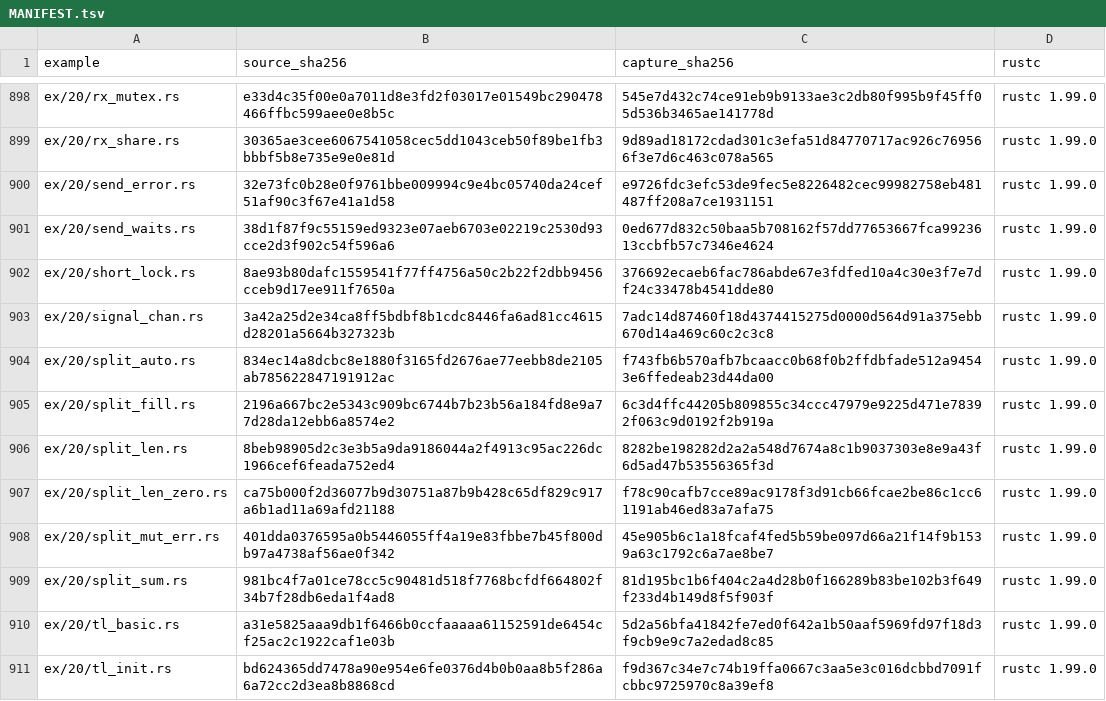
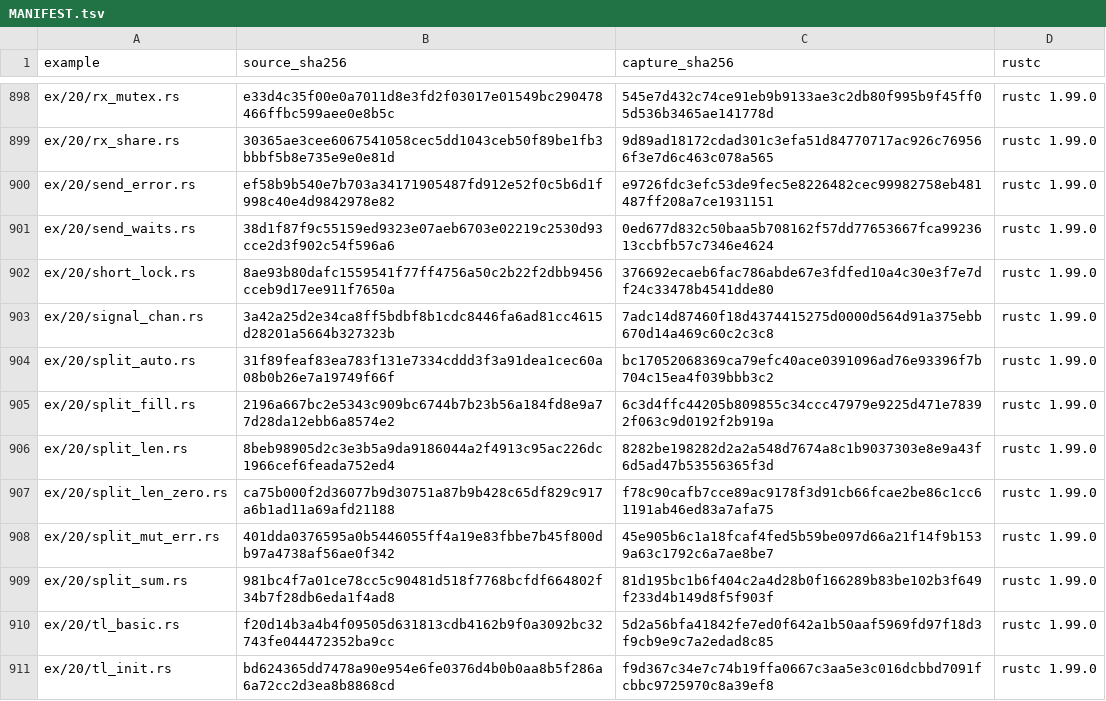
Before and after one commit to chobocho/treasure_house, a TSV file: rust/out/MANIFEST.tsv, drawn as a sheet; only a part is shown, gaps mark what is left out.

```diff
--- a/rust/out/MANIFEST.tsv
+++ b/rust/out/MANIFEST.tsv
@@ -899,3 +899,3 @@ ex/20/rx_mutex.rs	e33d4c35f00e0a7011d8e3fd2f03017e01549bc290478466ffbc599aee0e8b
 ex/20/rx_share.rs	30365ae3cee6067541058cec5dd1043ceb50f89be1fb3bbbf5b8e735e9e0e81d	9d89ad18172cdad301c3efa51d84770717ac926c769566f3e7d6c463c078a565	rustc 1.99.0
-ex/20/send_error.rs	32e73fc0b28e0f9761bbe009994c9e4bc05740da24cef51af90c3f67e41a1d58	e9726fdc3efc53de9fec5e8226482cec99982758eb481487ff208a7ce1931151	rustc 1.99.0
+ex/20/send_error.rs	ef58b9b540e7b703a34171905487fd912e52f0c5b6d1f998c40e4d9842978e82	e9726fdc3efc53de9fec5e8226482cec99982758eb481487ff208a7ce1931151	rustc 1.99.0
 ex/20/send_waits.rs	38d1f87f9c55159ed9323e07aeb6703e02219c2530d93cce2d3f902c54f596a6	0ed677d832c50baa5b708162f57dd77653667fca9923613ccbfb57c7346e4624	rustc 1.99.0
@@ -903,3 +903,3 @@ ex/20/short_lock.rs	8ae93b80dafc1559541f77ff4756a50c2b22f2dbb9456cceb9d17ee911f7
 ex/20/signal_chan.rs	3a42a25d2e34ca8ff5bdbf8b1cdc8446fa6ad81cc4615d28201a5664b327323b	7adc14d87460f18d4374415275d0000d564d91a375ebb670d14a469c60c2c3c8	rustc 1.99.0
-ex/20/split_auto.rs	834ec14a8dcbc8e1880f3165fd2676ae77eebb8de2105ab785622847191912ac	f743fb6b570afb7bcaacc0b68f0b2ffdbfade512a94543e6ffedeab23d44da00	rustc 1.99.0
+ex/20/split_auto.rs	31f89feaf83ea783f131e7334cddd3f3a91dea1cec60a08b0b26e7a19749f66f	bc17052068369ca79efc40ace0391096ad76e93396f7b704c15ea4f039bbb3c2	rustc 1.99.0
 ex/20/split_fill.rs	2196a667bc2e5343c909bc6744b7b23b56a184fd8e9a77d28da12ebb6a8574e2	6c3d4ffc44205b809855c34ccc47979e9225d471e78392f063c9d0192f2b919a	rustc 1.99.0
@@ -909,3 +909,3 @@ ex/20/split_mut_err.rs	401dda0376595a0b5446055ff4a19e83fbbe7b45f800db97a4738af56
 ex/20/split_sum.rs	981bc4f7a01ce78cc5c90481d518f7768bcfdf664802f34b7f28db6eda1f4ad8	81d195bc1b6f404c2a4d28b0f166289b83be102b3f649f233d4b149d8f5f903f	rustc 1.99.0
-ex/20/tl_basic.rs	a31e5825aaa9db1f6466b0ccfaaaaa61152591de6454cf25ac2c1922caf1e03b	5d2a56bfa41842fe7ed0f642a1b50aaf5969fd97f18d3f9cb9e9c7a2edad8c85	rustc 1.99.0
+ex/20/tl_basic.rs	f20d14b3a4b4f09505d631813cdb4162b9f0a3092bc32743fe044472352ba9cc	5d2a56bfa41842fe7ed0f642a1b50aaf5969fd97f18d3f9cb9e9c7a2edad8c85	rustc 1.99.0
 ex/20/tl_init.rs	bd624365dd7478a90e954e6fe0376d4b0b0aa8b5f286a6a72cc2d3ea8b8868cd	f9d367c34e7c74b19ffa0667c3aa5e3c016dcbbd7091fcbbc9725970c8a39ef8	rustc 1.99.0
```
Also changed, not shown: 10 other files.
